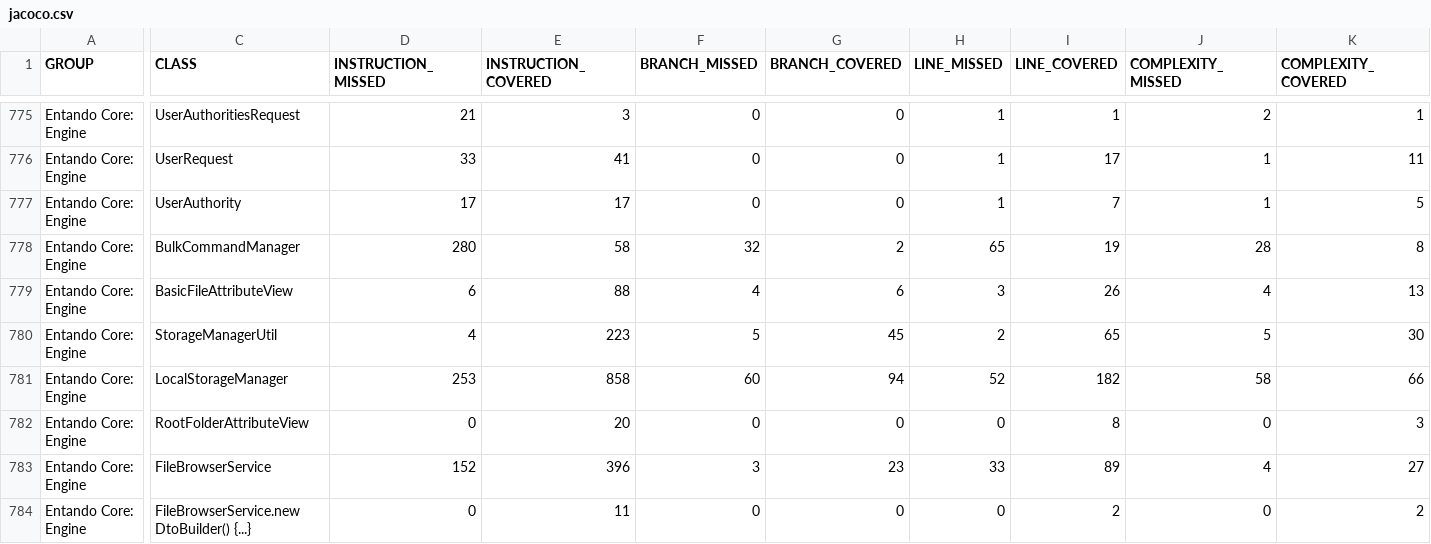
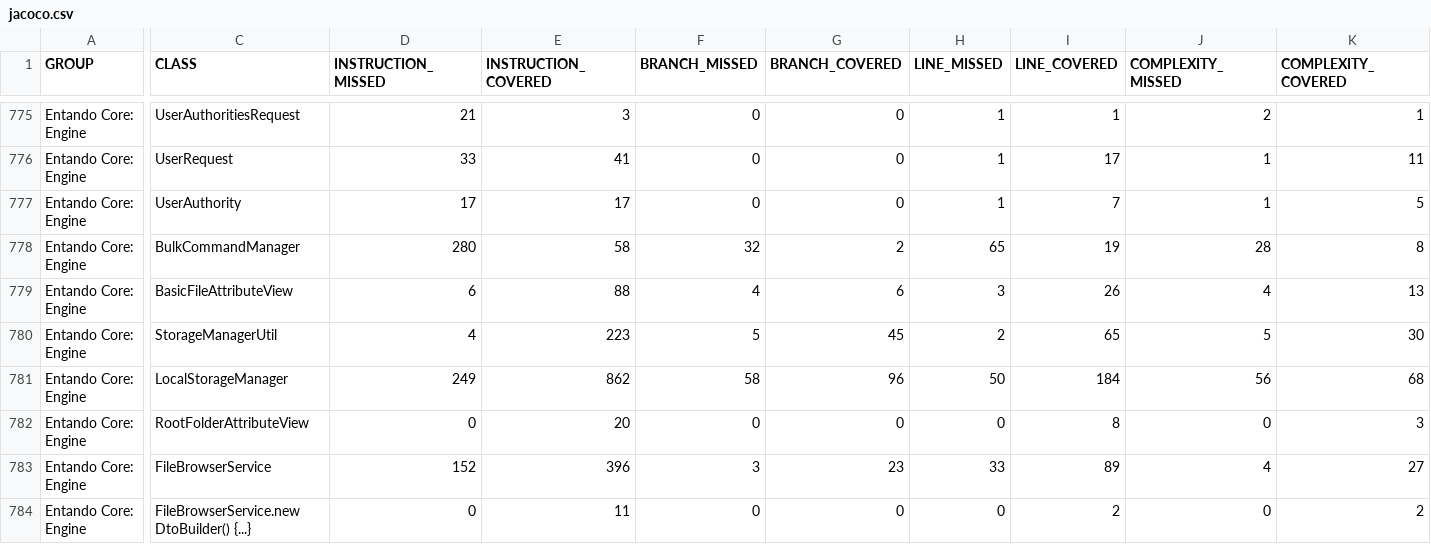
Before and after one commit to entando-k8s/devops-results-210115, a CSV file: entando-engine/PR-88/jacoco/jacoco.csv, drawn as a sheet; only a part is shown, gaps mark what is left out; the diff names each change by its address in the sheet, - before the commit and + after, or states it on an @@ line.

Commit message:
Publishing files for path entando-engine/PR-88

```diff
--- a/entando-engine/PR-88/jacoco/jacoco.csv
+++ b/entando-engine/PR-88/jacoco/jacoco.csv
-D781 (INSTRUCTION_MISSED): 253
+D781 (INSTRUCTION_MISSED): 249
-E781 (INSTRUCTION_COVERED): 858
+E781 (INSTRUCTION_COVERED): 862
-F781 (BRANCH_MISSED): 60
+F781 (BRANCH_MISSED): 58
-G781 (BRANCH_COVERED): 94
+G781 (BRANCH_COVERED): 96
-H781 (LINE_MISSED): 52
+H781 (LINE_MISSED): 50
-I781 (LINE_COVERED): 182
+I781 (LINE_COVERED): 184
-J781 (COMPLEXITY_MISSED): 58
+J781 (COMPLEXITY_MISSED): 56
-K781 (COMPLEXITY_COVERED): 66
+K781 (COMPLEXITY_COVERED): 68
```
Also changed, not shown: 21 other files.
